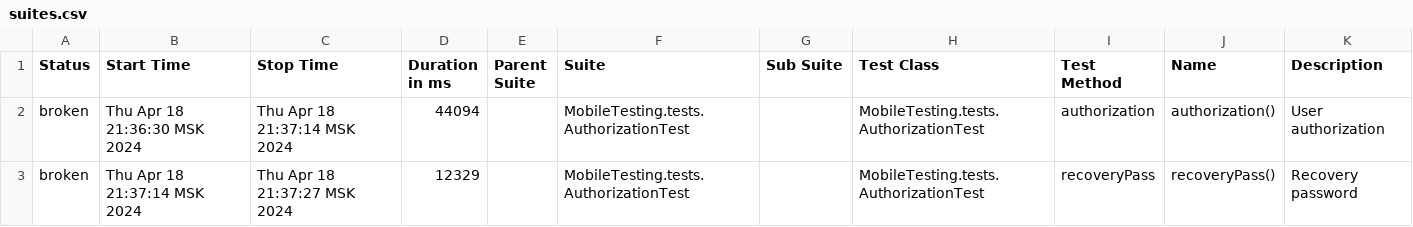
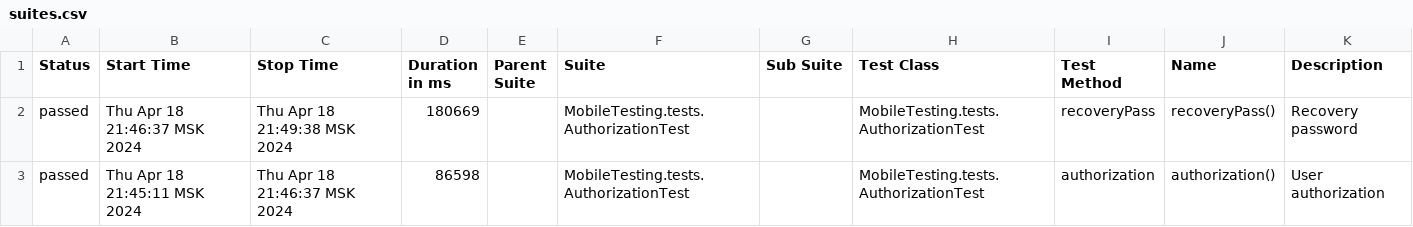
Before and after one commit to devops-ot/allure, a CSV file: data/suites.csv, drawn as a sheet.

Commit message:
AuthorizationTest

```diff
--- a/data/suites.csv
+++ b/data/suites.csv
@@ -1,3 +1,3 @@
 "Status","Start Time","Stop Time","Duration in ms","Parent Suite","Suite","Sub Suite","Test Class","Test Method","Name","Description"
-"broken","Thu Apr 18 21:36:30 MSK 2024","Thu Apr 18 21:37:14 MSK 2024","44094","","MobileTesting.tests.AuthorizationTest","","MobileTesting.tests.AuthorizationTest","authorization","authorization()","User authorization"
-"broken","Thu Apr 18 21:37:14 MSK 2024","Thu Apr 18 21:37:27 MSK 2024","12329","","MobileTesting.tests.AuthorizationTest","","MobileTesting.tests.AuthorizationTest","recoveryPass","recoveryPass()","Recovery password"
+"passed","Thu Apr 18 21:46:37 MSK 2024","Thu Apr 18 21:49:38 MSK 2024","180669","","MobileTesting.tests.AuthorizationTest","","MobileTesting.tests.AuthorizationTest","recoveryPass","recoveryPass()","Recovery password"
+"passed","Thu Apr 18 21:45:11 MSK 2024","Thu Apr 18 21:46:37 MSK 2024","86598","","MobileTesting.tests.AuthorizationTest","","MobileTesting.tests.AuthorizationTest","authorization","authorization()","User authorization"
```
Also changed, not shown: 28 other files.
